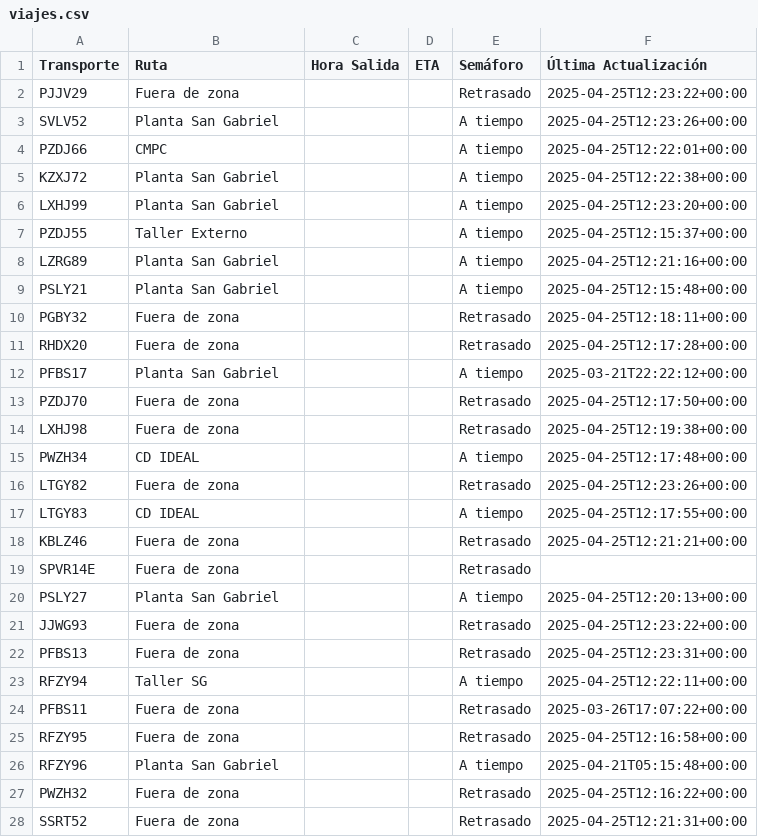
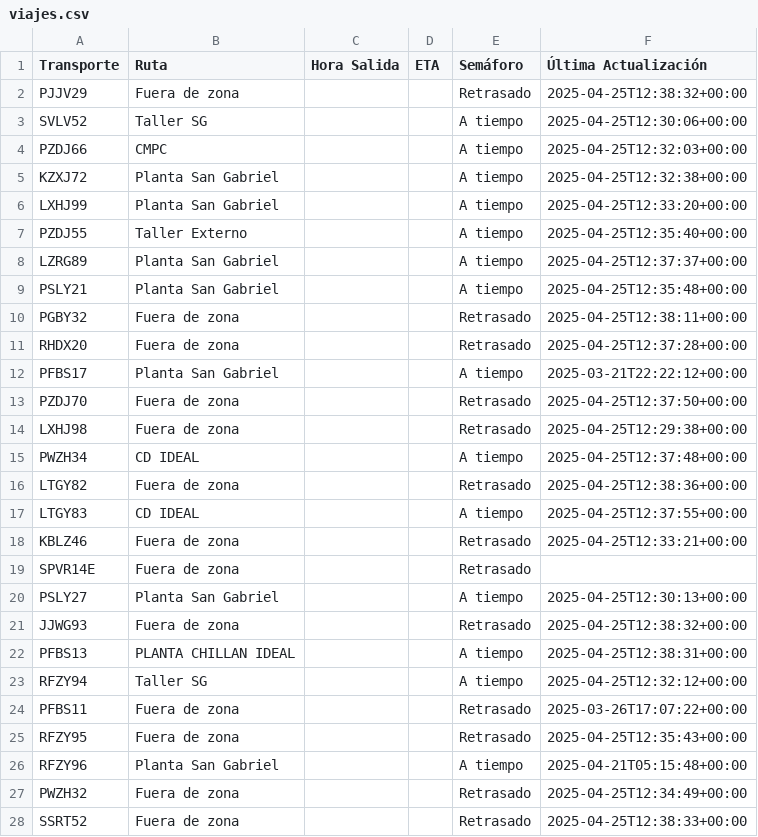
Before and after one commit to ErhickDiaz/Semaforo, a CSV file: viajes.csv, drawn as a sheet; only a part is shown; the diff covers the shown part only.

Commit message:
Actualización automática de viajes.csv

```diff
--- a/viajes.csv
+++ b/viajes.csv
@@ -1,28 +1,28 @@
 Transporte,Ruta,Hora Salida,ETA,Semáforo,Última Actualización
-PJJV29,Fuera de zona,,,Retrasado,2025-04-25T12:23:22+00:00
-SVLV52,Planta San Gabriel,,,A tiempo,2025-04-25T12:23:26+00:00
-PZDJ66,CMPC,,,A tiempo,2025-04-25T12:22:01+00:00
-KZXJ72,Planta San Gabriel,,,A tiempo,2025-04-25T12:22:38+00:00
-LXHJ99,Planta San Gabriel,,,A tiempo,2025-04-25T12:23:20+00:00
-PZDJ55,Taller Externo,,,A tiempo,2025-04-25T12:15:37+00:00
-LZRG89,Planta San Gabriel,,,A tiempo,2025-04-25T12:21:16+00:00
-PSLY21,Planta San Gabriel,,,A tiempo,2025-04-25T12:15:48+00:00
-PGBY32,Fuera de zona,,,Retrasado,2025-04-25T12:18:11+00:00
-RHDX20,Fuera de zona,,,Retrasado,2025-04-25T12:17:28+00:00
+PJJV29,Fuera de zona,,,Retrasado,2025-04-25T12:38:32+00:00
+SVLV52,Taller SG,,,A tiempo,2025-04-25T12:30:06+00:00
+PZDJ66,CMPC,,,A tiempo,2025-04-25T12:32:03+00:00
+KZXJ72,Planta San Gabriel,,,A tiempo,2025-04-25T12:32:38+00:00
+LXHJ99,Planta San Gabriel,,,A tiempo,2025-04-25T12:33:20+00:00
+PZDJ55,Taller Externo,,,A tiempo,2025-04-25T12:35:40+00:00
+LZRG89,Planta San Gabriel,,,A tiempo,2025-04-25T12:37:37+00:00
+PSLY21,Planta San Gabriel,,,A tiempo,2025-04-25T12:35:48+00:00
+PGBY32,Fuera de zona,,,Retrasado,2025-04-25T12:38:11+00:00
+RHDX20,Fuera de zona,,,Retrasado,2025-04-25T12:37:28+00:00
 PFBS17,Planta San Gabriel,,,A tiempo,2025-03-21T22:22:12+00:00
-PZDJ70,Fuera de zona,,,Retrasado,2025-04-25T12:17:50+00:00
-LXHJ98,Fuera de zona,,,Retrasado,2025-04-25T12:19:38+00:00
-PWZH34,CD IDEAL,,,A tiempo,2025-04-25T12:17:48+00:00
-LTGY82,Fuera de zona,,,Retrasado,2025-04-25T12:23:26+00:00
-LTGY83,CD IDEAL,,,A tiempo,2025-04-25T12:17:55+00:00
-KBLZ46,Fuera de zona,,,Retrasado,2025-04-25T12:21:21+00:00
+PZDJ70,Fuera de zona,,,Retrasado,2025-04-25T12:37:50+00:00
+LXHJ98,Fuera de zona,,,Retrasado,2025-04-25T12:29:38+00:00
+PWZH34,CD IDEAL,,,A tiempo,2025-04-25T12:37:48+00:00
+LTGY82,Fuera de zona,,,Retrasado,2025-04-25T12:38:36+00:00
+LTGY83,CD IDEAL,,,A tiempo,2025-04-25T12:37:55+00:00
+KBLZ46,Fuera de zona,,,Retrasado,2025-04-25T12:33:21+00:00
 SPVR14E,Fuera de zona,,,Retrasado,
-PSLY27,Planta San Gabriel,,,A tiempo,2025-04-25T12:20:13+00:00
-JJWG93,Fuera de zona,,,Retrasado,2025-04-25T12:23:22+00:00
-PFBS13,Fuera de zona,,,Retrasado,2025-04-25T12:23:31+00:00
-RFZY94,Taller SG,,,A tiempo,2025-04-25T12:22:11+00:00
+PSLY27,Planta San Gabriel,,,A tiempo,2025-04-25T12:30:13+00:00
+JJWG93,Fuera de zona,,,Retrasado,2025-04-25T12:38:32+00:00
+PFBS13,PLANTA CHILLAN IDEAL,,,A tiempo,2025-04-25T12:38:31+00:00
+RFZY94,Taller SG,,,A tiempo,2025-04-25T12:32:12+00:00
 PFBS11,Fuera de zona,,,Retrasado,2025-03-26T17:07:22+00:00
-RFZY95,Fuera de zona,,,Retrasado,2025-04-25T12:16:58+00:00
+RFZY95,Fuera de zona,,,Retrasado,2025-04-25T12:35:43+00:00
 RFZY96,Planta San Gabriel,,,A tiempo,2025-04-21T05:15:48+00:00
-PWZH32,Fuera de zona,,,Retrasado,2025-04-25T12:16:22+00:00
-SSRT52,Fuera de zona,,,Retrasado,2025-04-25T12:21:31+00:00
+PWZH32,Fuera de zona,,,Retrasado,2025-04-25T12:34:49+00:00
+SSRT52,Fuera de zona,,,Retrasado,2025-04-25T12:38:33+00:00
```
Also changed, not shown: 52 edited cells elsewhere in this file.
